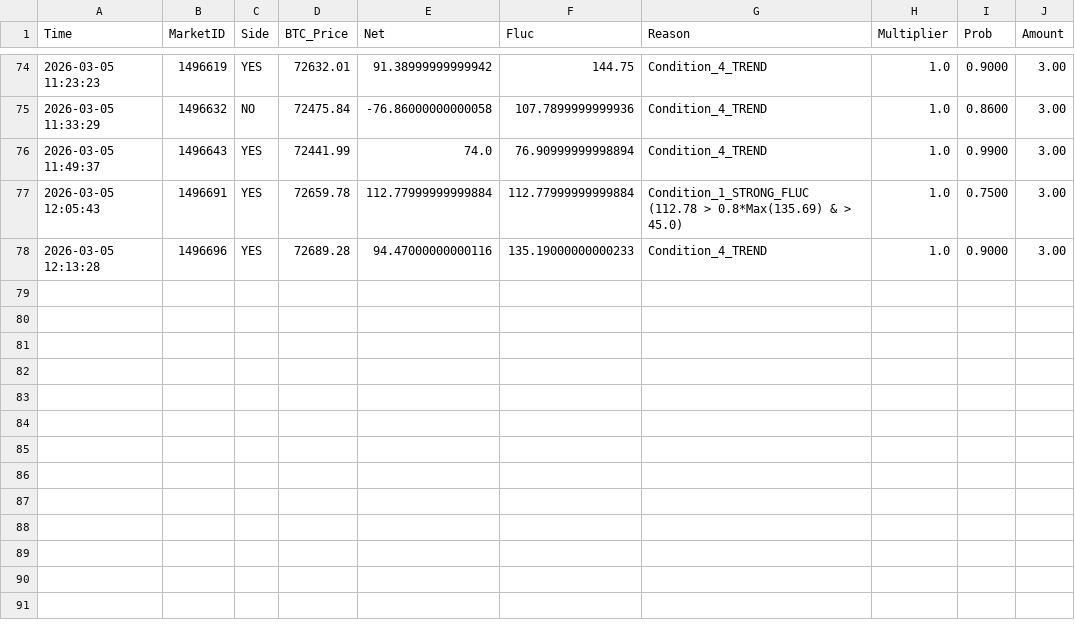
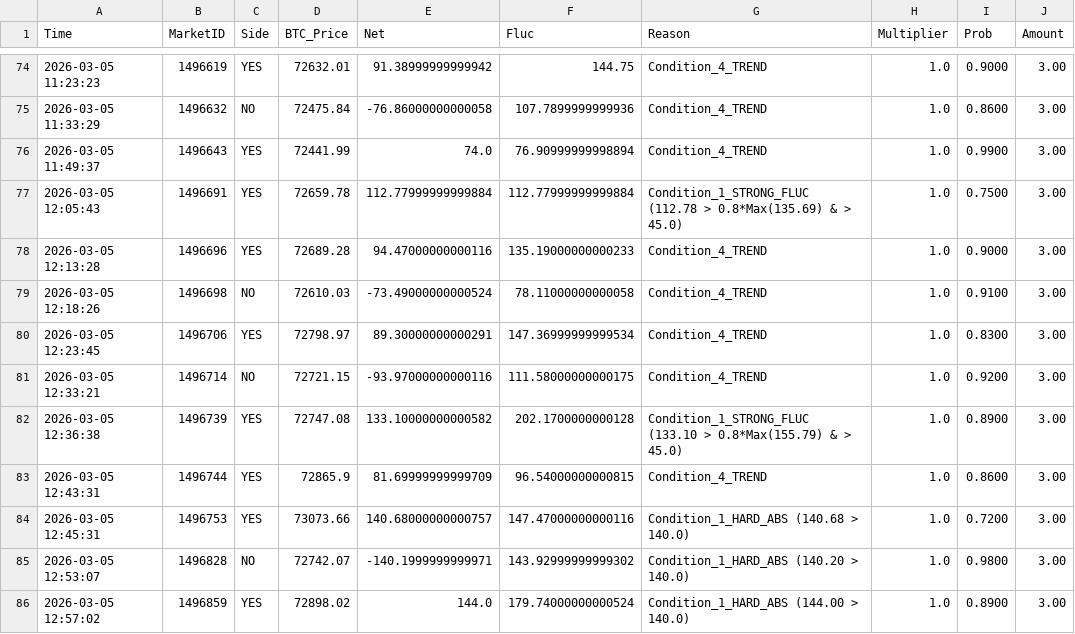
Before and after one commit to 649922737/polymarket, a CSV file: trigger_history_5m_2026-03-05.csv, drawn as a sheet; only a part is shown, gaps mark what is left out.

```diff
--- a/trigger_history_5m_2026-03-05.csv
+++ b/trigger_history_5m_2026-03-05.csv
@@ -78 +78,9 @@ Time,MarketID,Side,BTC_Price,Net,Fluc,Reason,Multiplier,Prob,Amount
 2026-03-05 12:13:28,1496696,YES,72689.28,94.47000000000116,135.19000000000233,Condition_4_TREND,1.0,0.9000,3.00
+2026-03-05 12:18:26,1496698,NO,72610.03,-73.49000000000524,78.11000000000058,Condition_4_TREND,1.0,0.9100,3.00
+2026-03-05 12:23:45,1496706,YES,72798.97,89.30000000000291,147.36999999999534,Condition_4_TREND,1.0,0.8300,3.00
+2026-03-05 12:33:21,1496714,NO,72721.15,-93.97000000000116,111.58000000000175,Condition_4_TREND,1.0,0.9200,3.00
+2026-03-05 12:36:38,1496739,YES,72747.08,133.10000000000582,202.1700000000128,Condition_1_STRONG_FLUC (133.10 > 0.8*Max(155.79) & > 45.0),1.0,0.8900,3.00
+2026-03-05 12:43:31,1496744,YES,72865.9,81.69999999999709,96.54000000000815,Condition_4_TREND,1.0,0.8600,3.00
+2026-03-05 12:45:31,1496753,YES,73073.66,140.68000000000757,147.47000000000116,Condition_1_HARD_ABS (140.68 > 140.0),1.0,0.7200,3.00
+2026-03-05 12:53:07,1496828,NO,72742.07,-140.1999999999971,143.92999999999302,Condition_1_HARD_ABS (140.20 > 140.0),1.0,0.9800,3.00
+2026-03-05 12:57:02,1496859,YES,72898.02,144.0,179.74000000000524,Condition_1_HARD_ABS (144.00 > 140.0),1.0,0.8900,3.00
```
Also changed, not shown: market_cycles_15m_2026-03-05.csv, market_cycles_5m_2026-03-05.csv, 5 other files.
